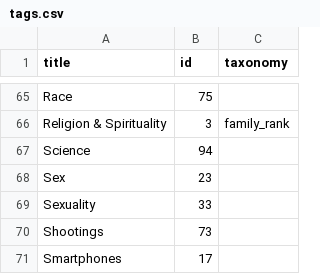
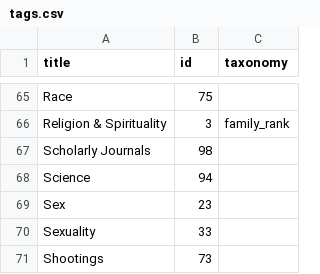
Before and after one commit to convus/legacy-convus_content, a CSV file: tags.csv, drawn as a sheet; only a part is shown, gaps mark what is left out; the shorter side is filled out with more unchanged rows.

```diff
--- a/tags.csv
+++ b/tags.csv
@@ -66,2 +66,3 @@ Race,75,
 Religion & Spirituality,3,family_rank
+Scholarly Journals,98,
 Science,94,
```
Also changed, not shown: 1 other file.
